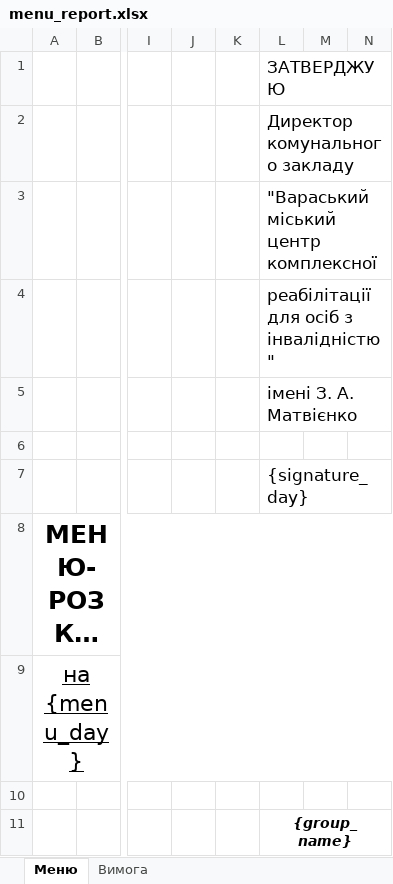
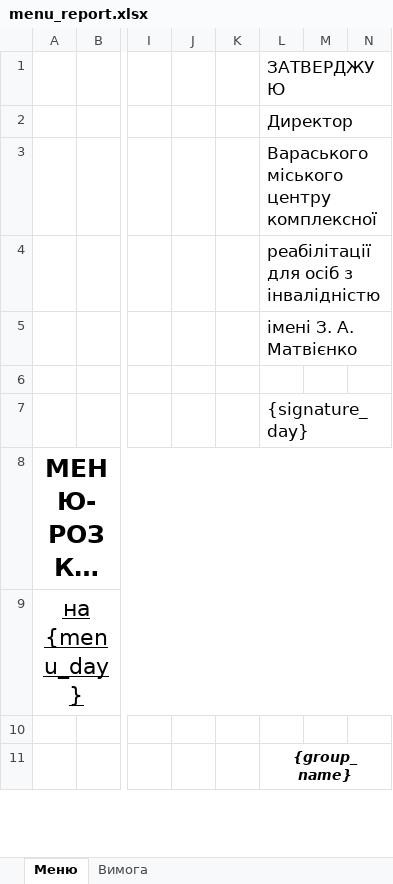
Before and after one commit to vsventy/planfood-server, an Excel workbook: spreadsheets/menu_report.xlsx, sheet Меню, drawn as a sheet; only a part is shown, gaps mark what is left out; long unchanged cells end in …; values as stored, in another font and other column widths than the file's, no borders; the diff names each change by its address in the sheet, - before the commit and + after, or states it on an @@ line.

```diff
--- a/spreadsheets/menu_report.xlsx (sheet Меню)
+++ b/spreadsheets/menu_report.xlsx (sheet Меню)
-L2: Директор комунального закладу
+L2: Директор
-L3: "Вараський міський центр комплексної
+L3: Вараського міського центру комплексної
-L4: реабілітації для осіб з інвалідністю"
+L4: реабілітації для осіб з інвалідністю
```
Also changed, not shown: sheet Вимога, spreadsheets/norms_analysis_20d.xlsx, spreadsheets/norms_analysis_31d.xlsx, 1 other file.
